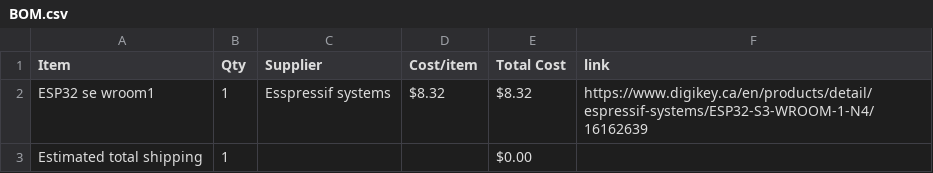
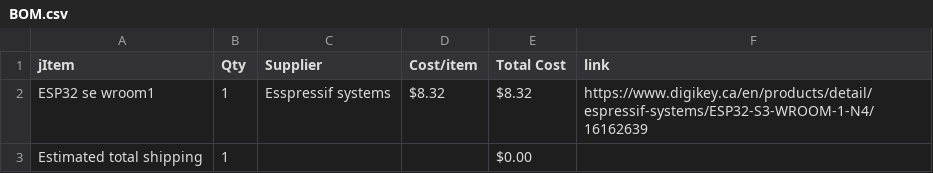
Before and after one commit to FTC27076/DIY-Yoto, a CSV file: BOM.csv, drawn as a sheet.

Commit message:
Update BOM.csv

```diff
--- a/BOM.csv
+++ b/BOM.csv
@@ -1,2 +1,2 @@
-Item,Qty,Supplier,Cost/item,Total Cost,link
+jItem,Qty,Supplier,Cost/item,Total Cost,link
 ESP32 se wroom1,1,Esspressif systems,$8.32,$8.32,https://www.digikey.ca/en/products/detail/espressif-systems/ESP32-S3-WROOM-1-N4/16162639
```
